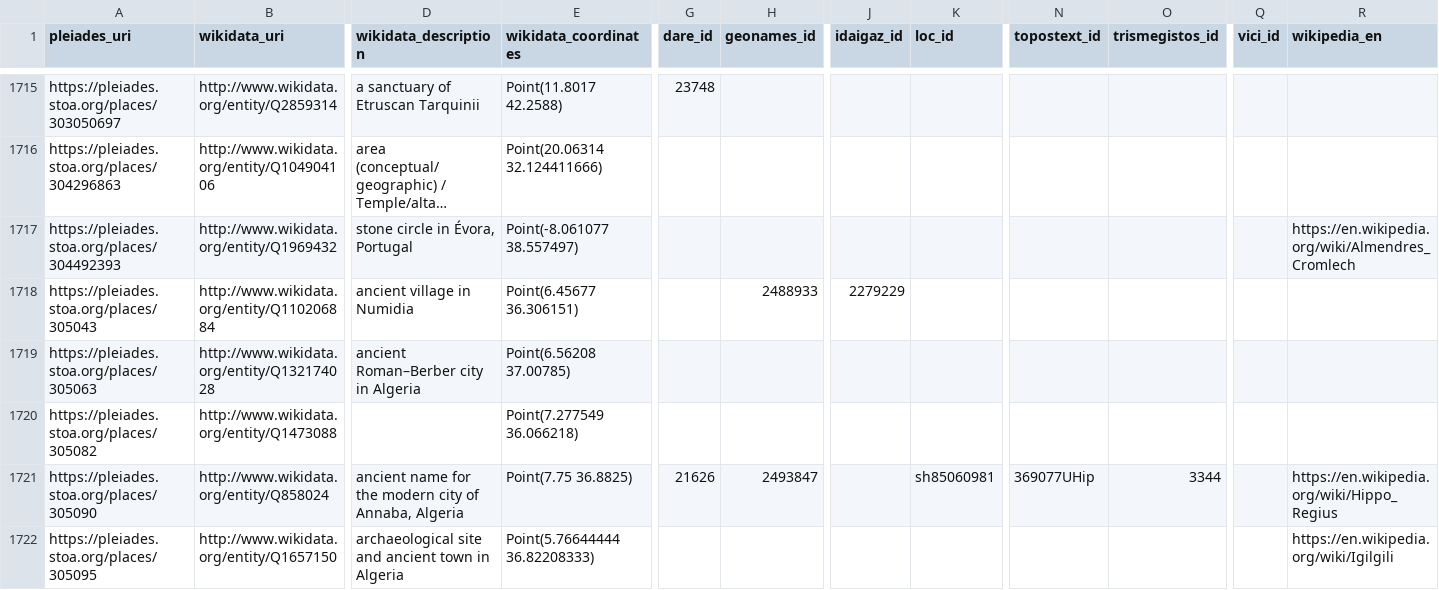
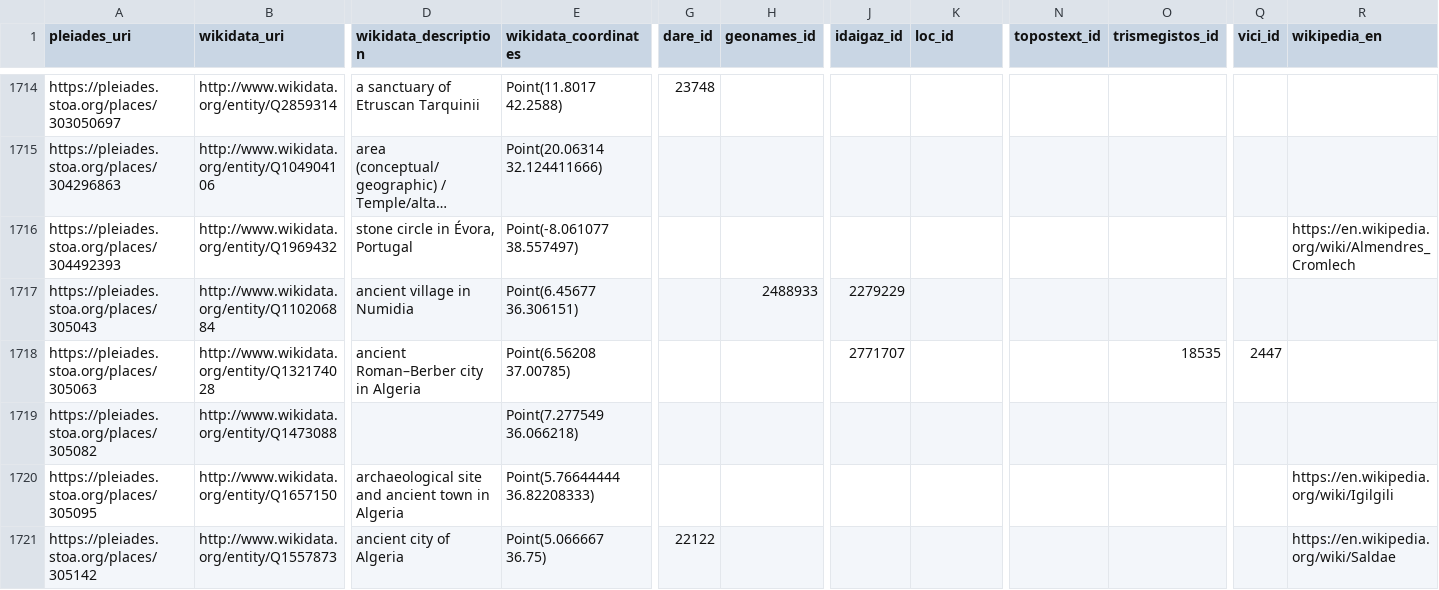
Before and after one commit to isawnyu/pleiades_wikidata, a CSV file: data/wikidata_not_in_pleiades.csv, drawn as a sheet; only a part is shown, gaps mark what is left out; the shorter side is filled out with more unchanged rows; long unchanged cells end in …; removed rows and columns are numbered as before the commit, all else as after; rows hold the shown columns only; the diff covers the shown part only; the diff names each change by its address in the sheet, - before the commit and + after, or states it on an @@ line.

Commit message:
updated pleiades wikidata: 14,123 Wikidata entities include a Pleiades ID property and 7,854 Pleiades entities include a Wikidata ID property. Of these, 7,811 are mutual (bidirectional). There are: 5,009 Pleiades resources to which Wikidata links can be added after they are checked; 43 Wikidata items to which Pleiades IDs can be added after they are checked; 71 Wikidata items that each link to more than one Pleiades ID (violates the Wikidata 'single-value constraint'); and 1,138 Pleiades resources to each of which more than one Wikidata Item link (violates the Wikidata 'distinct-values constraint').

```diff
--- a/data/wikidata_not_in_pleiades.csv
+++ b/data/wikidata_not_in_pleiades.csv
-J1718 (idaigaz_id): (empty)
+J1718 (idaigaz_id): 2771707
-O1718 (trismegistos_id): (empty)
+O1718 (trismegistos_id): 18535
-Q1718 (vici_id): (empty)
+Q1718 (vici_id): 2447
-row 1721: https://pleiades.stoa.org/places/305090 | http://www.wikidata.org/entity/Q858024 | ancient name for the modern city of Annaba, Algeria | Point(7.75 36.8825) | 21626 | 2493847 |  | sh85060981 | 369077UHip | 3344 |  | https://en.wikipedia.org/wiki/Hippo_Regius
```
Also changed, not shown: 2 added rows, 4 removed rows and 10 edited cells elsewhere in this file, data/pleiades_not_in_wikidata.csv, 2 other files.
